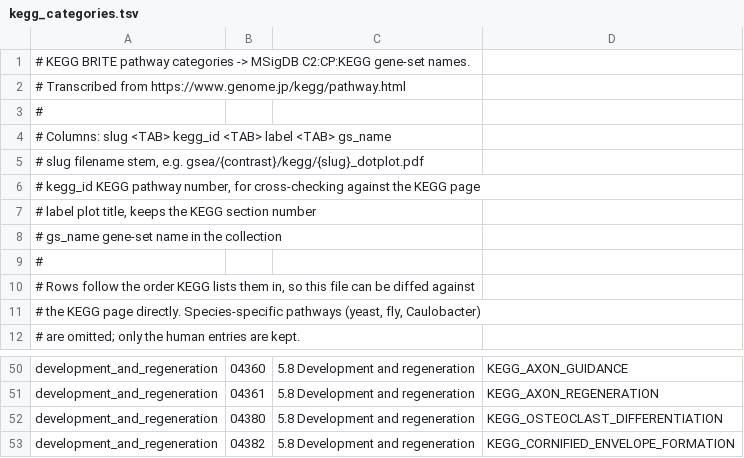
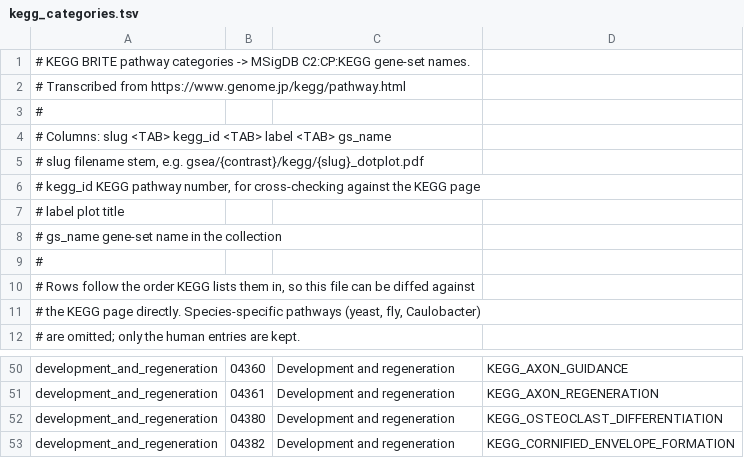
Before and after one commit to ArthurDondi/BulkRNAPipe, a TSV file: workflow/resources/kegg_categories.tsv, drawn as a sheet; only a part is shown, gaps mark what is left out; the diff covers the shown part only; the diff names each change by its address in the sheet, - before the commit and + after, or states it on an @@ line.

```diff
--- a/workflow/resources/kegg_categories.tsv
+++ b/workflow/resources/kegg_categories.tsv
-A7: # label plot title, keeps the KEGG section number
+A7: # label plot title
-C50:C53: 5.8 Development and regeneration
+C50:C53: Development and regeneration
```
Also changed, not shown: 28 edited cells elsewhere in this file, 3 other files.
